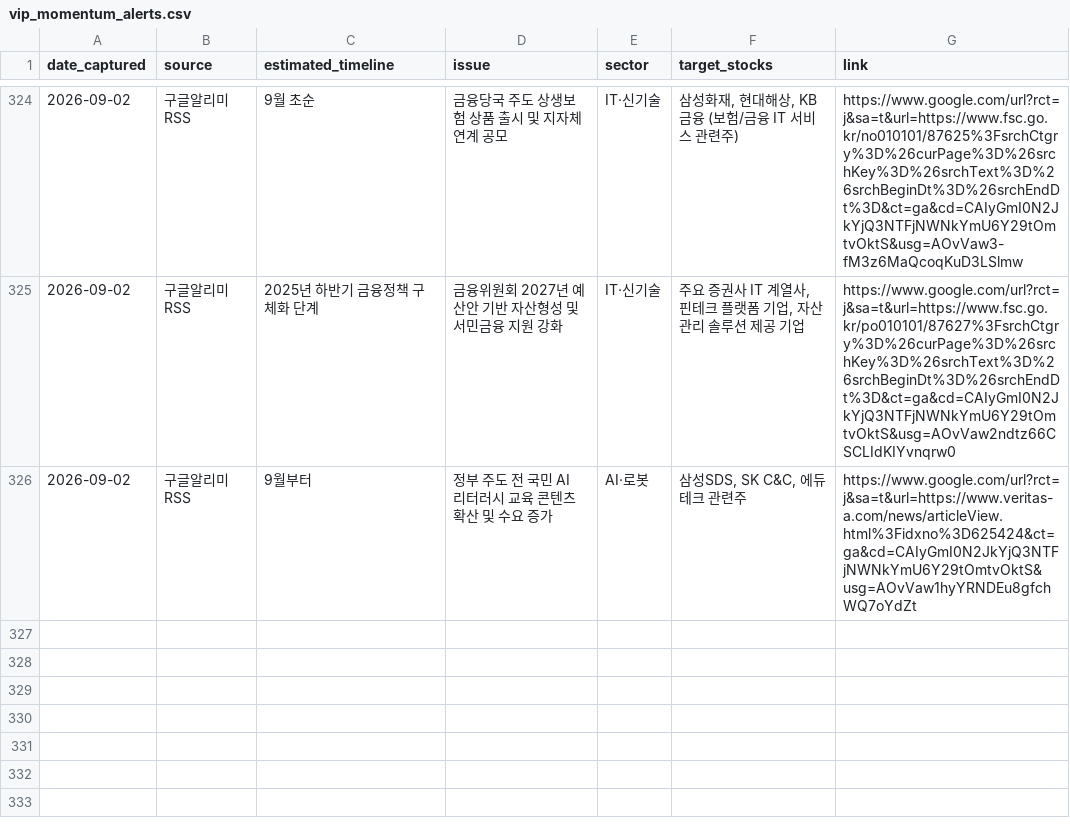
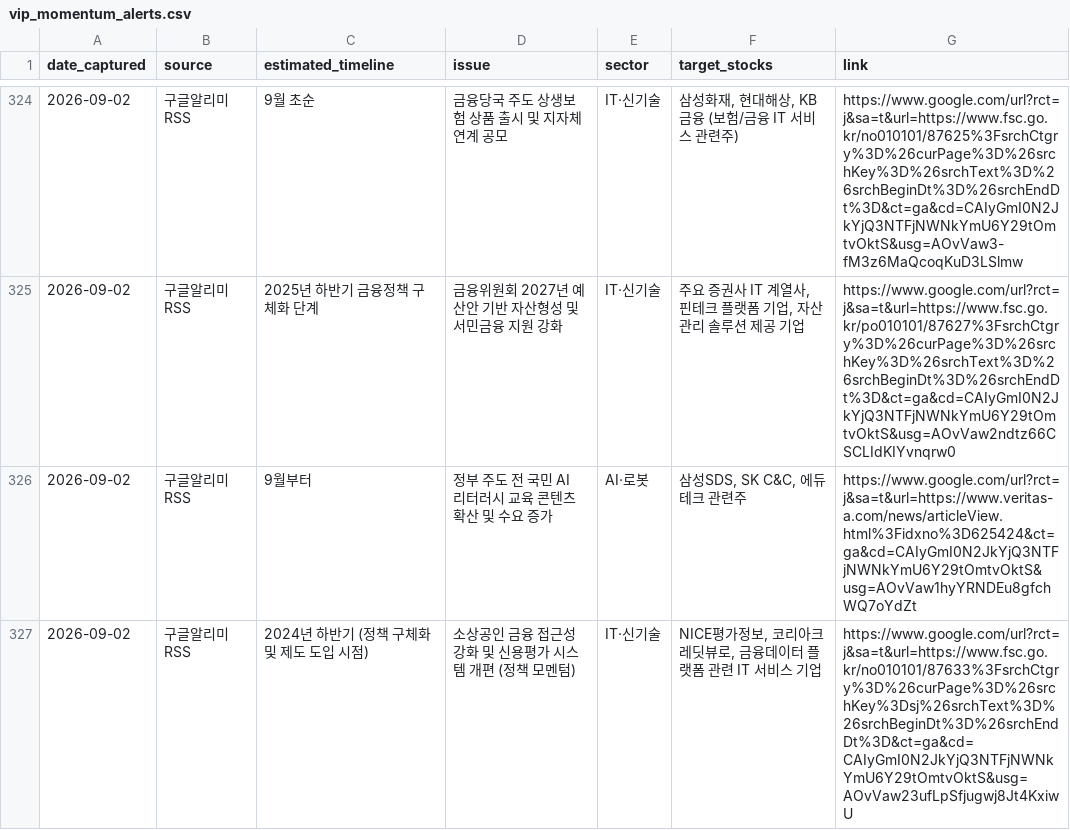
Before and after one commit to adkan8927-a11y/adkanbot, a CSV file: schedule check/vip_momentum_alerts.csv, drawn as a sheet; only a part is shown, gaps mark what is left out; the diff names each change by its address in the sheet, - before the commit and + after, or states it on an @@ line.

```diff
--- a/schedule check/vip_momentum_alerts.csv
+++ b/schedule check/vip_momentum_alerts.csv
+row 327: 2026-09-02 | 구글알리미RSS | 2024년 하반기 (정책 구체화 및 제도 도입 시점) | 소상공인 금융 접근성 강화 및 신용평가 시스템 개편 (정책 모멘텀) | IT·신기술 | NICE평가정보, 코리아크레딧뷰로, 금융데이터 플랫폼 관련 IT 서비스 기업 | https://www.google.com/url?rct=j&sa=t&url=https://www.fsc.go.kr/no010101/87633%3FsrchCtgry%3D%26curPage%3D%26srchKey%3Dsj%26srchText%3D%26srchBeginDt%3D%26srchEndDt%3D&ct=ga&cd=CAIyGmI0N2JkYjQ3NTFjNWNkYmU6Y29tOmtvOktS&usg=AOvVaw23ufLpSfjugwj8Jt4KxiwU
```
Also changed, not shown: schedule check/master_schedule_db.csv, 2 other files.
